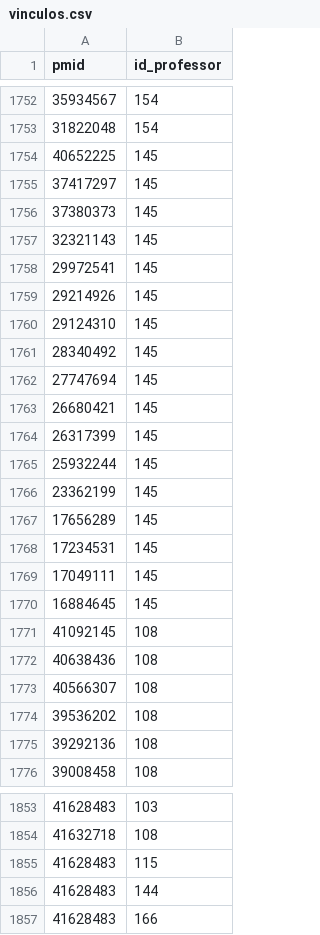
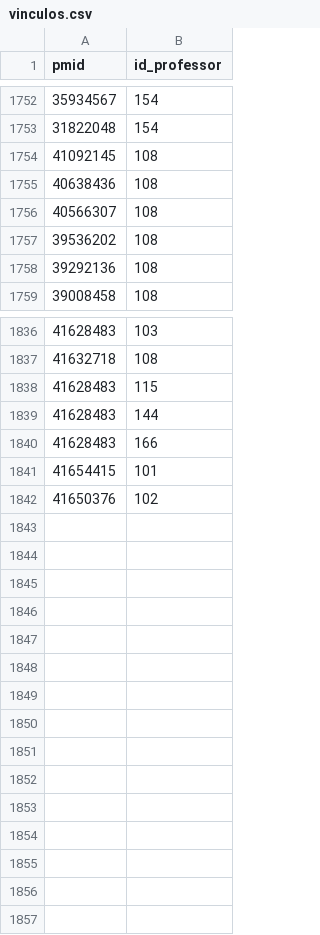
Before and after one commit to rdcar/OdontoPub, a CSV file: vinculos.csv, drawn as a sheet; only a part is shown, gaps mark what is left out.

```diff
--- a/vinculos.csv
+++ b/vinculos.csv
@@ -1753,19 +1753,2 @@ pmid,id_professor
 31822048,154
-40652225,145
-37417297,145
-37380373,145
-32321143,145
-29972541,145
-29214926,145
-29124310,145
-28340492,145
-27747694,145
-26680421,145
-26317399,145
-25932244,145
-23362199,145
-17656289,145
-17234531,145
-17049111,145
-16884645,145
 41092145,108
@@ -1857 +1840,3 @@ pmid,id_professor
 41628483,166
+41654415,101
+41650376,102
```
Also changed, not shown: professores.csv, 21 other files.
